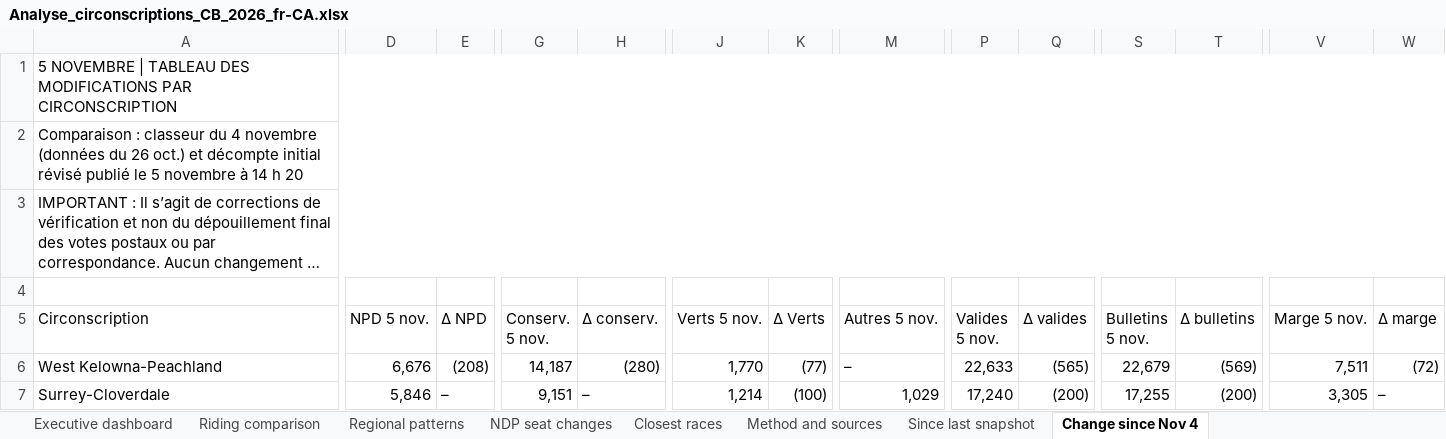
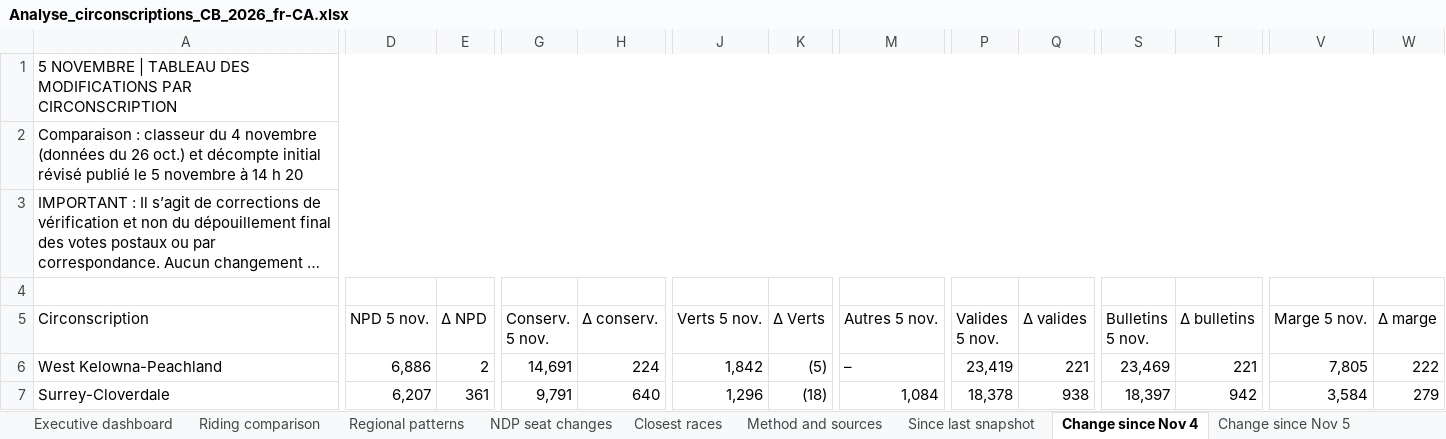
Before and after one commit to irnewlands/sukhisahota-website, an Excel workbook: client/public/election-data/Analyse_circonscriptions_CB_2026_fr-CA.xlsx, sheet Change since Nov 4, drawn as a sheet; only a part is shown, gaps mark what is left out; long unchanged cells end in …; values as stored, in another font and other column widths than the file's, no cell formats; conditional formats not drawn; the diff covers the shown part only; the diff names each change by its address in the sheet, - before the commit and + after, or states it on an @@ line.

```diff
--- a/client/public/election-data/Analyse_circonscriptions_CB_2026_fr-CA.xlsx (sheet Change since Nov 4)
+++ b/client/public/election-data/Analyse_circonscriptions_CB_2026_fr-CA.xlsx (sheet Change since Nov 4)
+sheet tab: Change since Nov 5
-D6 (NPD 5 nov.): 6,676
+D6 (NPD 5 nov.): 6,886
-E6 (Δ NPD): (208)
+E6 (Δ NPD): 2
-G6 (Conserv. 5 nov.): 14,187
+G6 (Conserv. 5 nov.): 14,691
-H6 (Δ conserv.): (280)
+H6 (Δ conserv.): 224
-J6 (Verts 5 nov.): 1,770
+J6 (Verts 5 nov.): 1,842
-K6 (Δ Verts): (77)
+K6 (Δ Verts): (5)
-P6 (Valides 5 nov.): 22,633
+P6 (Valides 5 nov.): 23,419
-Q6 (Δ valides): (565)
+Q6 (Δ valides): 221
-S6 (Bulletins 5 nov.): 22,679
+S6 (Bulletins 5 nov.): 23,469
-T6 (Δ bulletins): (569)
+T6 (Δ bulletins): 221
-V6 (Marge 5 nov.): 7,511
+V6 (Marge 5 nov.): 7,805
-W6 (Δ marge): (72)
+W6 (Δ marge): 222
-D7 (NPD 5 nov.): 5,846
+D7 (NPD 5 nov.): 6,207
-E7 (Δ NPD): –
+E7 (Δ NPD): 361
-G7 (Conserv. 5 nov.): 9,151
+G7 (Conserv. 5 nov.): 9,791
-H7 (Δ conserv.): –
+H7 (Δ conserv.): 640
-J7 (Verts 5 nov.): 1,214
+J7 (Verts 5 nov.): 1,296
-K7 (Δ Verts): (100)
+K7 (Δ Verts): (18)
-M7 (Autres 5 nov.): 1,029
+M7 (Autres 5 nov.): 1,084
-P7 (Valides 5 nov.): 17,240
+P7 (Valides 5 nov.): 18,378
-Q7 (Δ valides): (200)
+Q7 (Δ valides): 938
-S7 (Bulletins 5 nov.): 17,255
+S7 (Bulletins 5 nov.): 18,397
-T7 (Δ bulletins): (200)
+T7 (Δ bulletins): 942
-V7 (Marge 5 nov.): 3,305
+V7 (Marge 5 nov.): 3,584
-W7 (Δ marge): –
+W7 (Δ marge): 279
```
Also changed, not shown: 734 edited cells elsewhere in this sheet, sheet Riding comparison, sheet Since last snapshot, sheet Closest races, sheet NDP seat changes, sheet Regional patterns, sheet Executive dashboard, 1 more sheet, cell formats, formulas that keep their value, client/public/election-data/BC_Election_2026_Riding_Analysis_Preliminary.xlsx, 7 other files.
